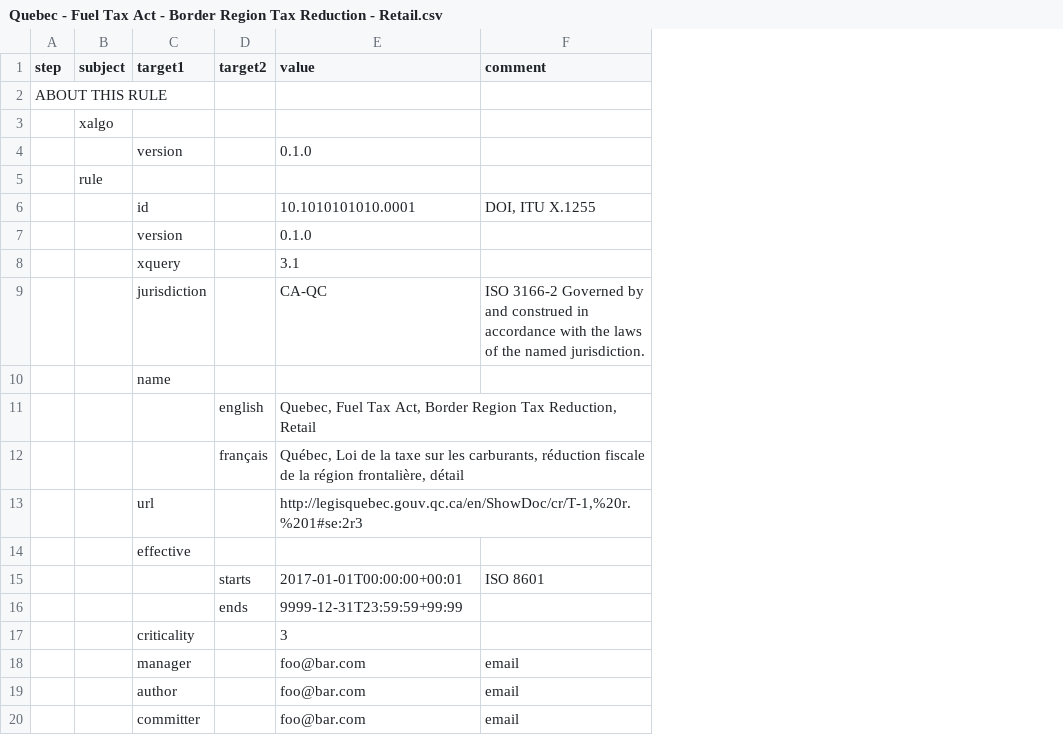
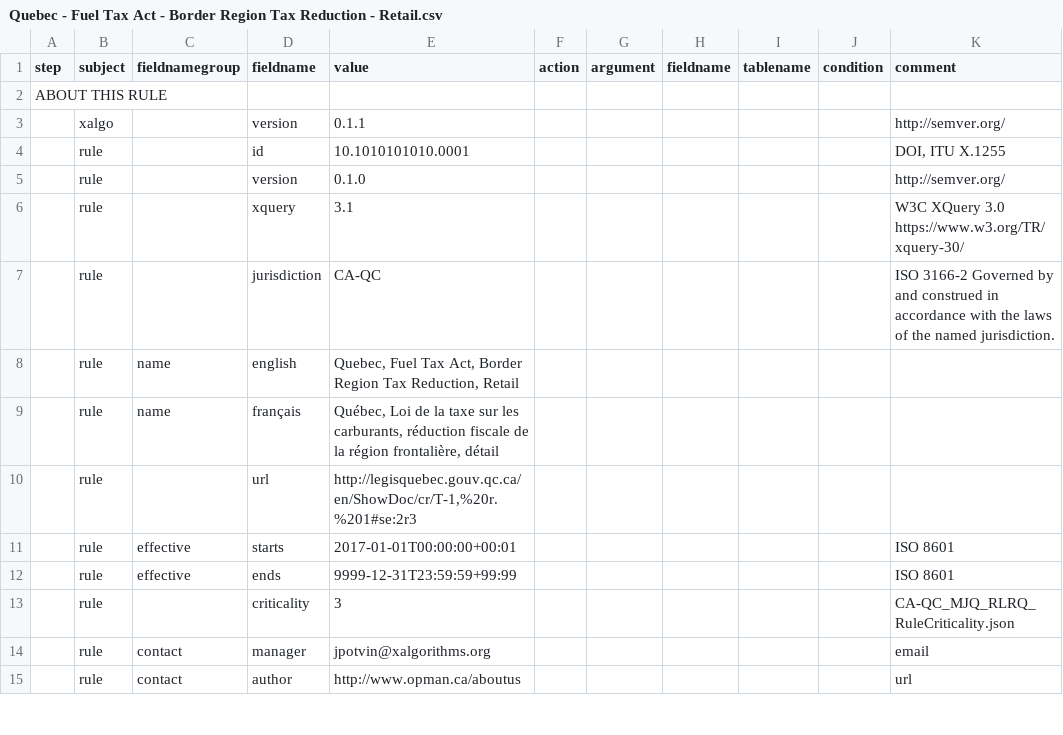
Before and after one commit to Xalgorithms/lichen-examples, a CSV file: Fiscal Rules - Règlements fiscaux/Tax - Impôts/Revenue Quebec - Revenu Québec/Fuel Tax Act - La taxe sur les carburants/Quebec - Fuel Tax Act - Border Region Tax Reduction - Retail.csv, drawn as a sheet; only a part is shown; removed rows and columns are numbered as before the commit, all else as after; the diff covers the shown part only; the diff names each change by its address in the sheet, - before the commit and + after, or states it on an @@ line.

Commit message:
Updated sample Xalgo table of rule, based on feedback from Bill.

```diff
--- a/Fiscal Rules - Règlements fiscaux/Tax - Impôts/Revenue Quebec - Revenu Québec/Fuel Tax Act - La taxe sur les carburants/Quebec - Fuel Tax Act - Border Region Tax Reduction - Retail.csv
+++ b/Fiscal Rules - Règlements fiscaux/Tax - Impôts/Revenue Quebec - Revenu Québec/Fuel Tax Act - La taxe sur les carburants/Quebec - Fuel Tax Act - Border Region Tax Reduction - Retail.csv
+column C (fieldnamegroup), row 11: effective; row 14: contact
-column D (target2), row 15: starts
+column F (action), empty
+column G (argument), empty
+column H (fieldname), empty
+column I (tablename), empty
+column J (condition), empty
-D1: target1
+D1: fieldname
-row 3:  | xalgo
-row 4:  |  | version |  | 0.1.0
-row 5:  | rule
+row 3:  | xalgo |  | version | 0.1.1 |  |  |  |  |  | http://semver.org/
-B4:B7 (subject): (empty)
+B4:B7 (subject): rule
-K5 (comment): (empty)
+K5 (comment): http://semver.org/
-K6 (comment): (empty)
+K6 (comment): W3C XQuery 3.0 https://www.w3.org/TR/xquery-30/
-row 10:  |  | name
-row 11:  |  |  | english | Quebec, Fuel Tax Act, Border Region Tax Reduction, Retail
-row 12:  |  |  | français | Québec, Loi de la taxe sur les carburants, réduction fiscale de la région frontalière, détail
+row 8:  | rule | name | english | Quebec, Fuel Tax Act, Border Region Tax Reduction, Retail
+row 9:  | rule | name | français | Québec, Loi de la taxe sur les carburants, réduction fiscale de la région frontalière, détail
-B10 (subject): (empty)
+B10 (subject): rule
-row 14:  |  | effective
-B11 (subject): (empty)
+B11 (subject): rule
-D11 (fieldname): (empty)
+D11 (fieldname): starts
-row 16:  |  |  | ends | 9999-12-31T23:59:59+99:99
-row 17:  |  | criticality |  | 3
+row 12:  | rule | effective | ends | 9999-12-31T23:59:59+99:99 |  |  |  |  |  | ISO 8601
+row 13:  | rule |  | criticality | 3 |  |  |  |  |  | CA-QC_MJQ_RLRQ_RuleCriticality.json
-B14 (subject): (empty)
+B14 (subject): rule
-E14 (value): foo@bar.com
+E14 (value): jpotvin@xalgorithms.org
-row 19:  |  | author |  | foo@bar.com | email
-row 20:  |  | committer |  | foo@bar.com | email
+row 15:  | rule | contact | author | http://www.opman.ca/aboutus |  |  |  |  |  | url
```
Also changed, not shown: 2 added rows, 9 removed rows and 38 edited cells elsewhere in this file, Fiscal Rules - Règlements fiscaux/Tax - Impôts/Revenue Quebec - Revenu Québec/Fuel Tax Act - La taxe sur les carburants/CA-QC_MJQ_RLRQ_T-1_r1_2R3(a)_DistanceRegister.csv.
